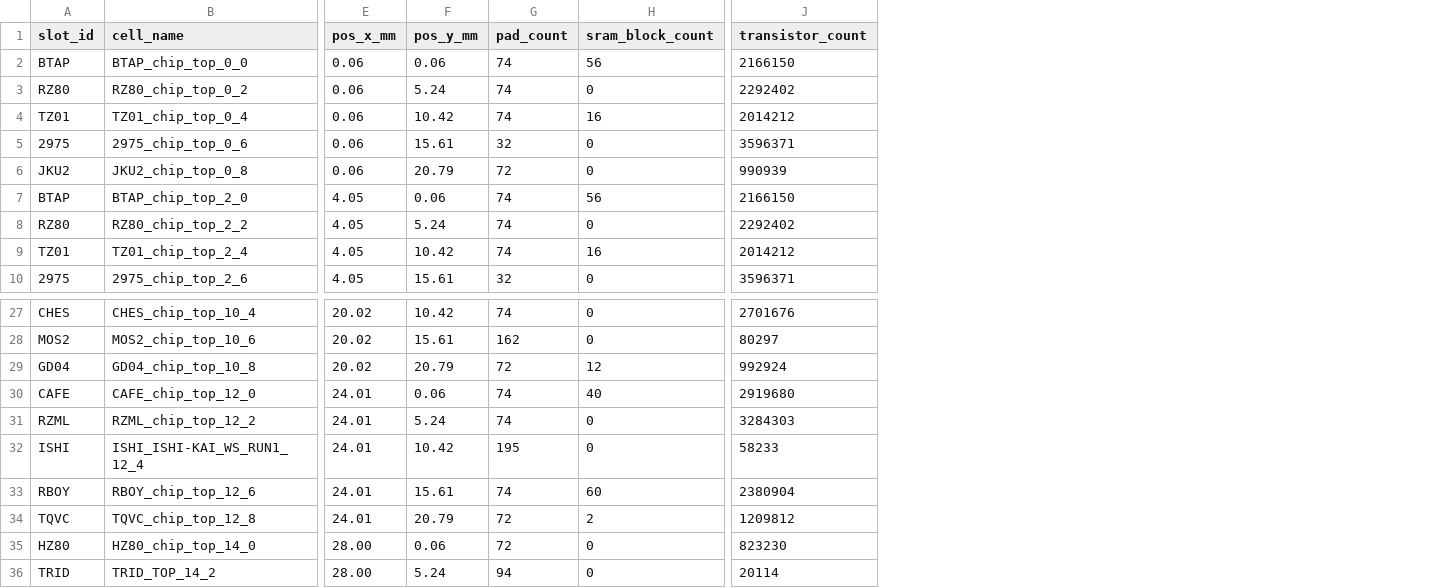
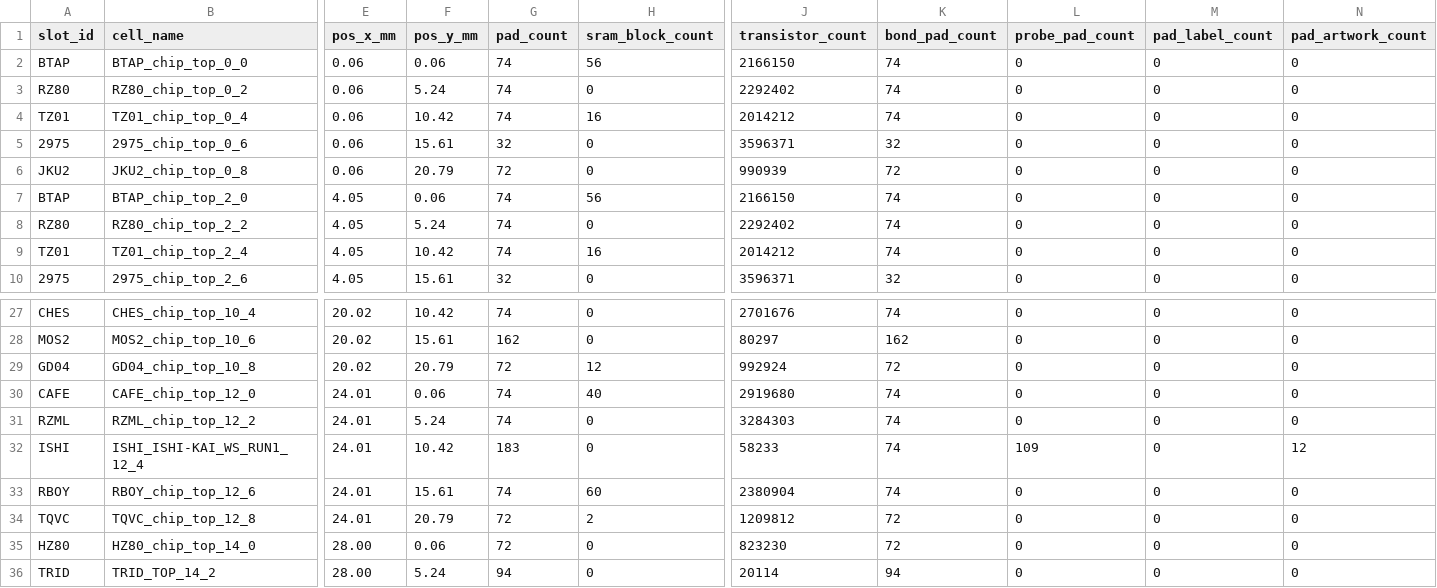
Before and after one commit to wafer-space/ws-run1, a CSV file: reticle_analysis.csv, drawn as a sheet; only a part is shown, gaps mark what is left out; the diff names each change by its address in the sheet, - before the commit and + after, or states it on an @@ line.

Commit message:
Update standard cell and SRAM density report
Regenerated from G801.oas (md5 3ae7349e205f60d9f997cf7d3a688500)
with https://github.com/wafer-space/ws-run-reports v0.0-95-gb758fdc.

```diff
--- a/reticle_analysis.csv
+++ b/reticle_analysis.csv
+column K (bond_pad_count), rows 2-10: 74 | 74 | 74 | 32 | 72 | 74 | 74 | 74 | 32; rows 27-36: 74 | 162 | 72 | 74 | 74 | 74 | 74 | 72 | 72 | 94
+column L (probe_pad_count), rows 2-10: all 0; rows 27-36: 0 | 0 | 0 | 0 | 0 | 109 | 0 | 0 | 0 | 0
+column M (pad_label_count), rows 2-10: all 0; rows 27-36: all 0
+column N (pad_artwork_count), rows 2-10: all 0; rows 27-36: 0 | 0 | 0 | 0 | 0 | 12 | 0 | 0 | 0 | 0
-G32 (pad_count): 195
+G32 (pad_count): 183
```
Also changed, not shown: 1 other file.
